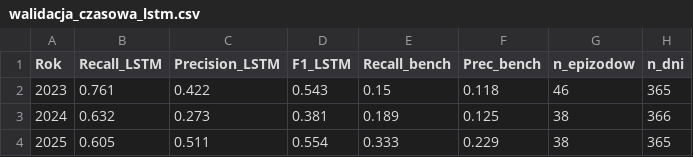
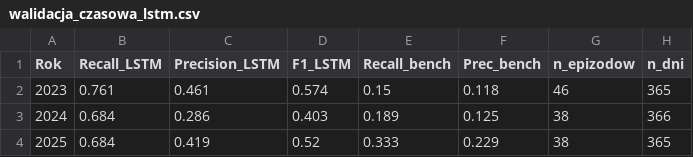
Before and after one commit to clt-coding/PortCanals, a CSV file: reports/ml/lstm/walidacja_czasowa_lstm.csv, drawn as a sheet.

```diff
--- a/reports/ml/lstm/walidacja_czasowa_lstm.csv
+++ b/reports/ml/lstm/walidacja_czasowa_lstm.csv
@@ -1,4 +1,4 @@
 Rok,Recall_LSTM,Precision_LSTM,F1_LSTM,Recall_bench,Prec_bench,n_epizodow,n_dni
-2023,0.761,0.422,0.543,0.15,0.118,46,365
-2024,0.632,0.273,0.381,0.189,0.125,38,366
-2025,0.605,0.511,0.554,0.333,0.229,38,365
+2023,0.761,0.461,0.574,0.15,0.118,46,365
+2024,0.684,0.286,0.403,0.189,0.125,38,366
+2025,0.684,0.419,0.52,0.333,0.229,38,365
```
Also changed, not shown: reports/ml/lstm/diagnozy_dzienne_lstm.csv, reports/ml/raport_agregat.csv, 9 other files.
